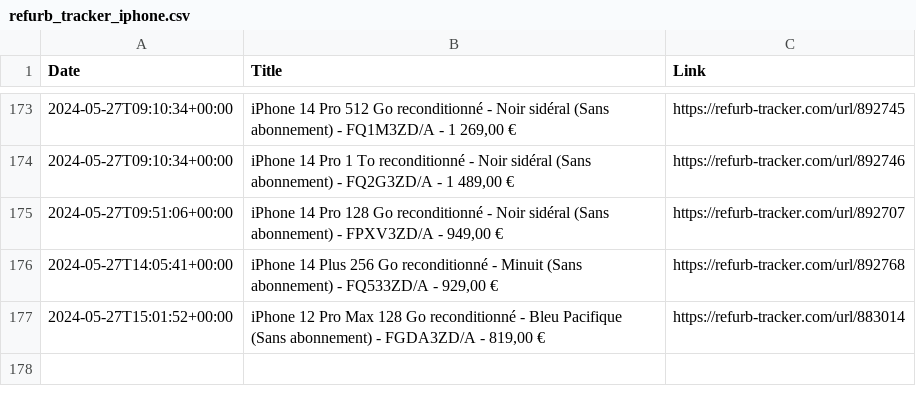
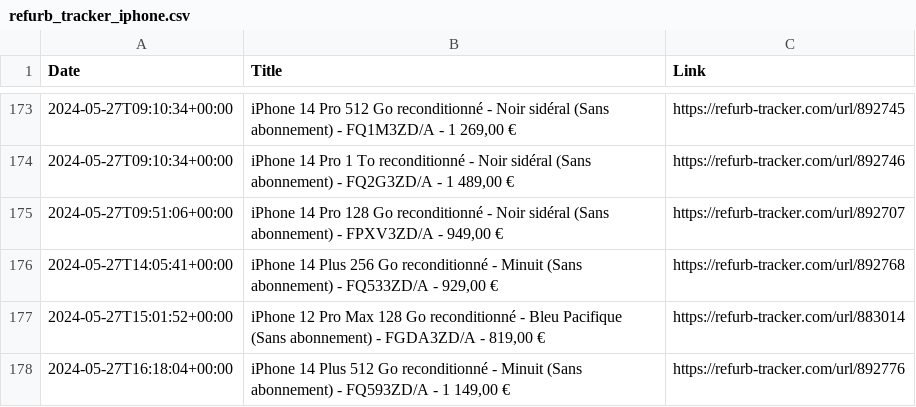
Before and after one commit to felconmar/refurb-tracker-history, a CSV file: data/be/refurb_tracker_iphone.csv, drawn as a sheet; only a part is shown, gaps mark what is left out.

```diff
--- a/data/be/refurb_tracker_iphone.csv
+++ b/data/be/refurb_tracker_iphone.csv
@@ -177 +177,2 @@ Date,Title,Link
 2024-05-27T15:01:52+00:00,"iPhone 12 Pro Max 128 Go reconditionné - Bleu Pacifique (Sans abonnement) - FGDA3ZD/A - 819,00 €",https://refurb-tracker.com/url/883014
+2024-05-27T16:18:04+00:00,"iPhone 14 Plus 512 Go reconditionné - Minuit (Sans abonnement) - FQ593ZD/A - 1 149,00 €",https://refurb-tracker.com/url/892776
```
Also changed, not shown: data/au/refurb_tracker_macbookair.csv, data/es/refurb_tracker_macbookair.csv, 10 other files.
